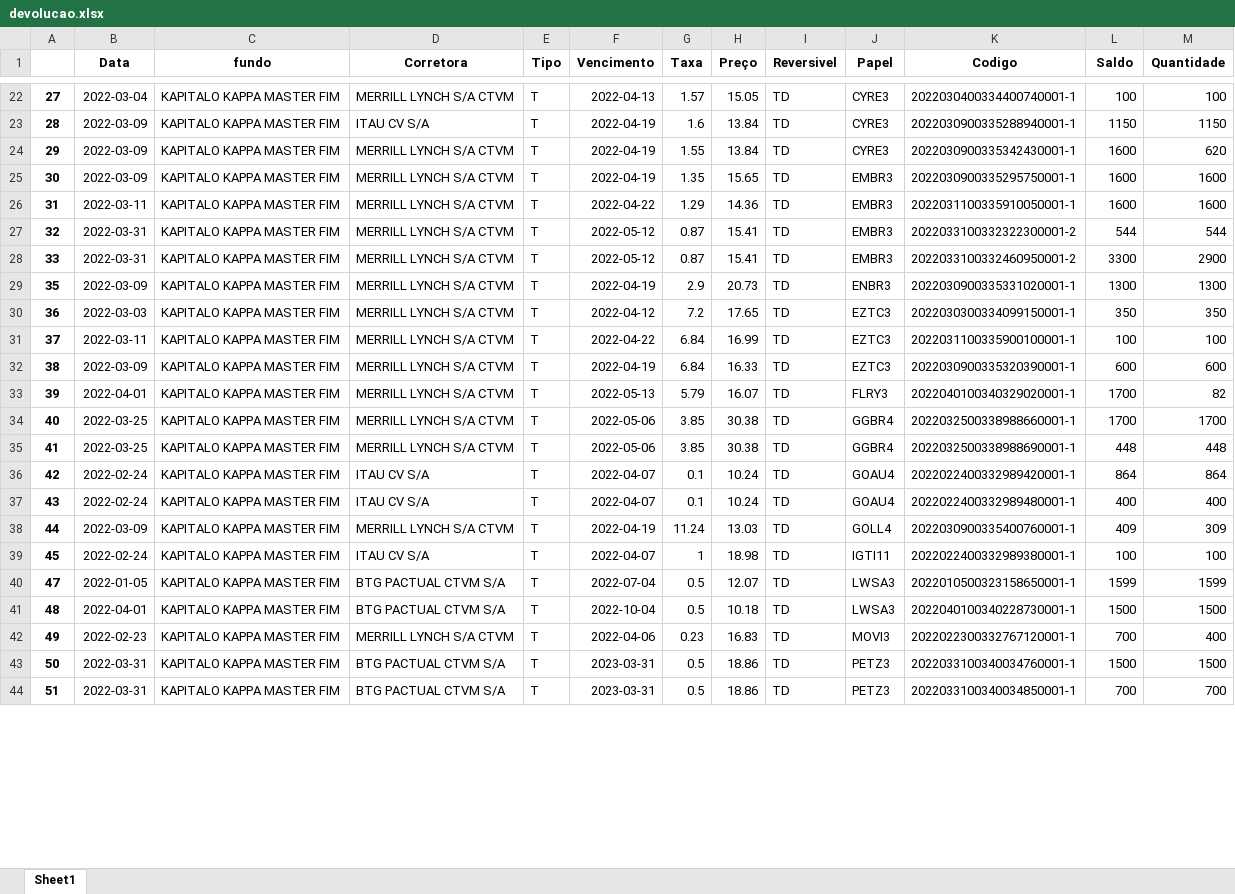
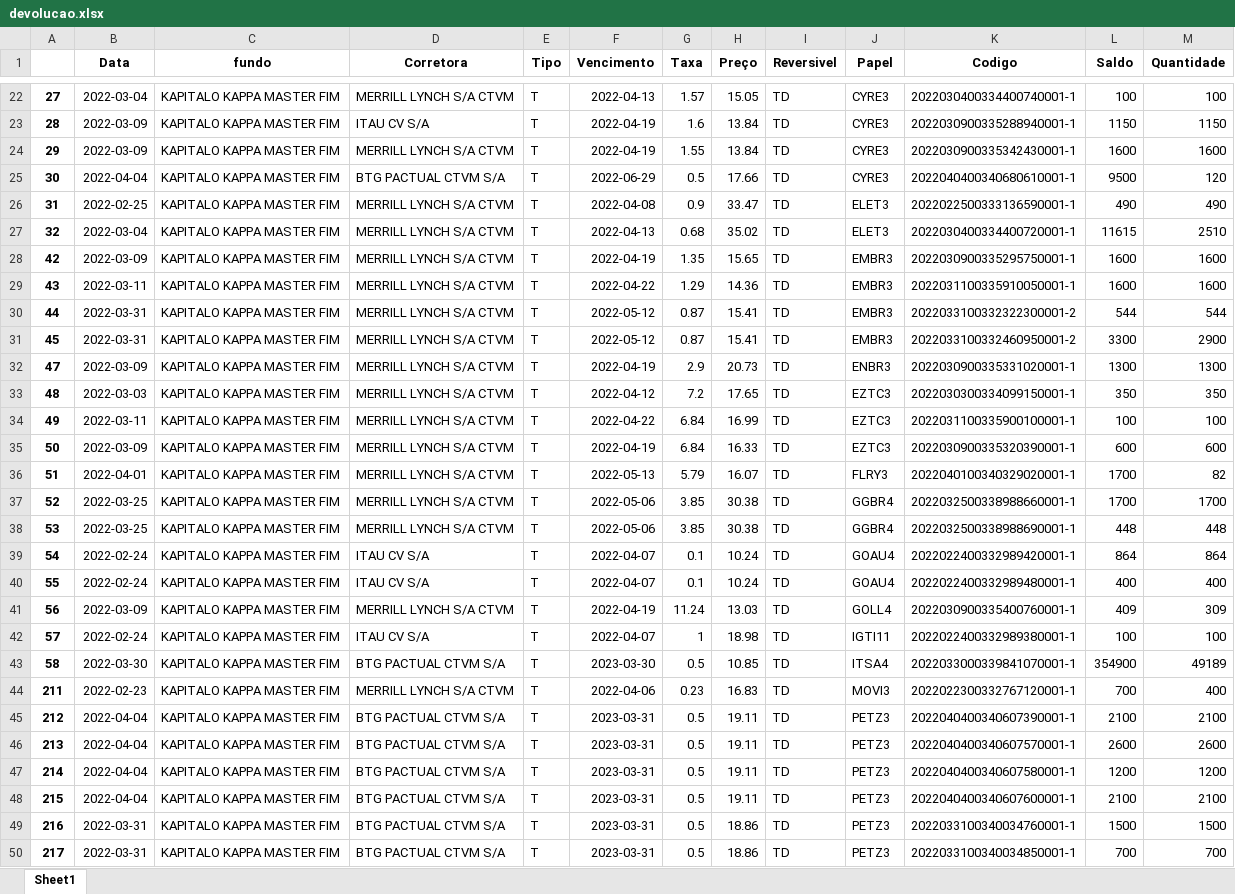
Before and after one commit to jvictorkap/BTC, an Excel workbook: Aluguel/stream-dash/devolucao.xlsx, sheet Sheet1, drawn as a sheet; only a part is shown, gaps mark what is left out; values as stored, in another font and other column widths than the file's, no borders; removed rows and columns are numbered as before the commit, all else as after; the diff covers the shown part only; the diff names each change by its address in the sheet, - before the commit and + after, or states it on an @@ line.

```diff
--- a/Aluguel/stream-dash/devolucao.xlsx (sheet Sheet1)
+++ b/Aluguel/stream-dash/devolucao.xlsx (sheet Sheet1)
-M24 (Quantidade): 620
+M24 (Quantidade): 1600
+row 25: 30 | 2022-04-04 | KAPITALO KAPPA MASTER FIM | BTG PACTUAL CTVM S/A | T | 2022-06-29 | 0.5 | 17.66 | TD | CYRE3 | 2022040400340680610001-1 | 9500 | 120
+row 26: 31 | 2022-02-25 | KAPITALO KAPPA MASTER FIM | MERRILL LYNCH S/A CTVM | T | 2022-04-08 | 0.9 | 33.47 | TD | ELET3 | 2022022500333136590001-1 | 490 | 490
+row 27: 32 | 2022-03-04 | KAPITALO KAPPA MASTER FIM | MERRILL LYNCH S/A CTVM | T | 2022-04-13 | 0.68 | 35.02 | TD | ELET3 | 2022030400334400720001-1 | 11615 | 2510
-A28: 30
+A28: 42
-A29: 31
+A29: 43
-A30: 32
+A30: 44
-A31: 33
+A31: 45
-A32: 35
+A32: 47
-A33: 36
+A33: 48
-A34: 37
+A34: 49
-A35: 38
+A35: 50
-A36: 39
+A36: 51
-A37: 40
+A37: 52
-A38: 41
+A38: 53
-A39: 42
+A39: 54
-A40: 43
+A40: 55
-A41: 44
+A41: 56
-A42: 45
+A42: 57
-row 40: 47 | 2022-01-05 | KAPITALO KAPPA MASTER FIM | BTG PACTUAL CTVM S/A | T | 2022-07-04 | 0.5 | 12.07 | TD | LWSA3 | 2022010500323158650001-1 | 1599 | 1599
-row 41: 48 | 2022-04-01 | KAPITALO KAPPA MASTER FIM | BTG PACTUAL CTVM S/A | T | 2022-10-04 | 0.5 | 10.18 | TD | LWSA3 | 2022040100340228730001-1 | 1500 | 1500
+row 43: 58 | 2022-03-30 | KAPITALO KAPPA MASTER FIM | BTG PACTUAL CTVM S/A | T | 2023-03-30 | 0.5 | 10.85 | TD | ITSA4 | 2022033000339841070001-1 | 354900 | 49189
-A44: 49
+A44: 211
+row 45: 212 | 2022-04-04 | KAPITALO KAPPA MASTER FIM | BTG PACTUAL CTVM S/A | T | 2023-03-31 | 0.5 | 19.11 | TD | PETZ3 | 2022040400340607390001-1 | 2100 | 2100
+row 46: 213 | 2022-04-04 | KAPITALO KAPPA MASTER FIM | BTG PACTUAL CTVM S/A | T | 2023-03-31 | 0.5 | 19.11 | TD | PETZ3 | 2022040400340607570001-1 | 2600 | 2600
+row 47: 214 | 2022-04-04 | KAPITALO KAPPA MASTER FIM | BTG PACTUAL CTVM S/A | T | 2023-03-31 | 0.5 | 19.11 | TD | PETZ3 | 2022040400340607580001-1 | 1200 | 1200
+row 48: 215 | 2022-04-04 | KAPITALO KAPPA MASTER FIM | BTG PACTUAL CTVM S/A | T | 2023-03-31 | 0.5 | 19.11 | TD | PETZ3 | 2022040400340607600001-1 | 2100 | 2100
-A49: 50
+A49: 216
-A50: 51
+A50: 217
```
Also changed, not shown: 4 removed rows and 22 edited cells elsewhere in this sheet, Aluguel/stream-dash/devol.xlsx, Aluguel/stream-dash/df_recall.xlsx, 1 other file.
